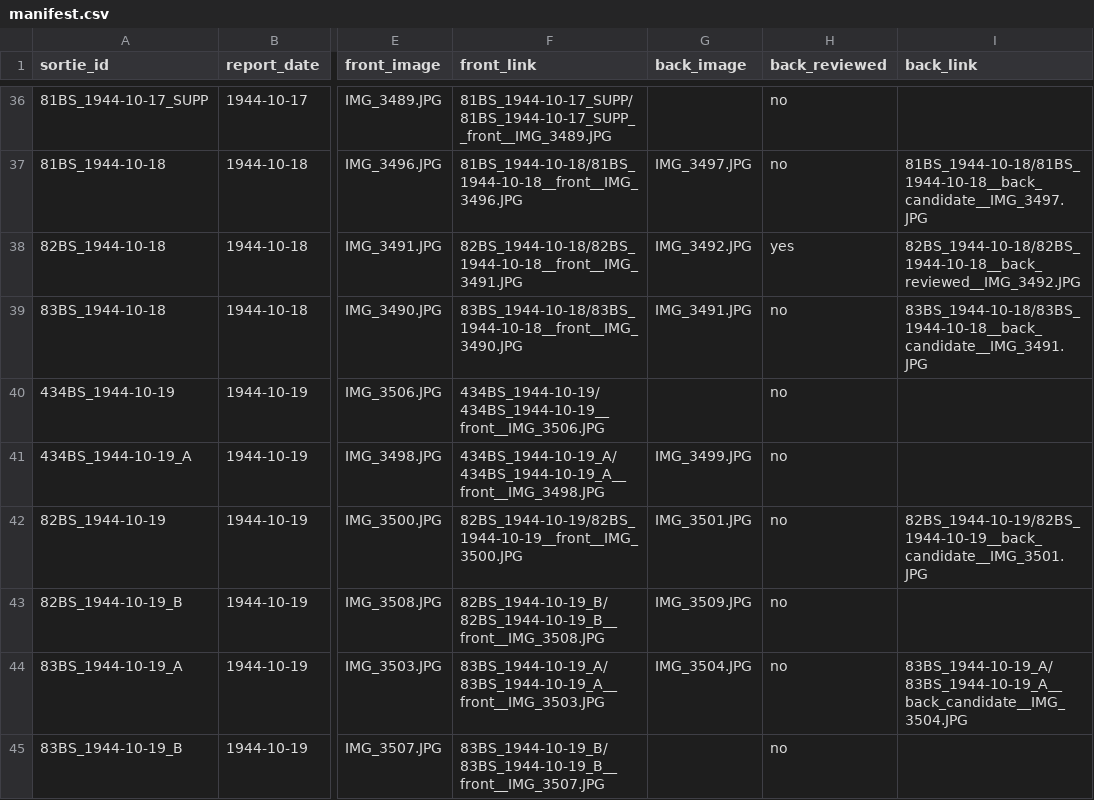
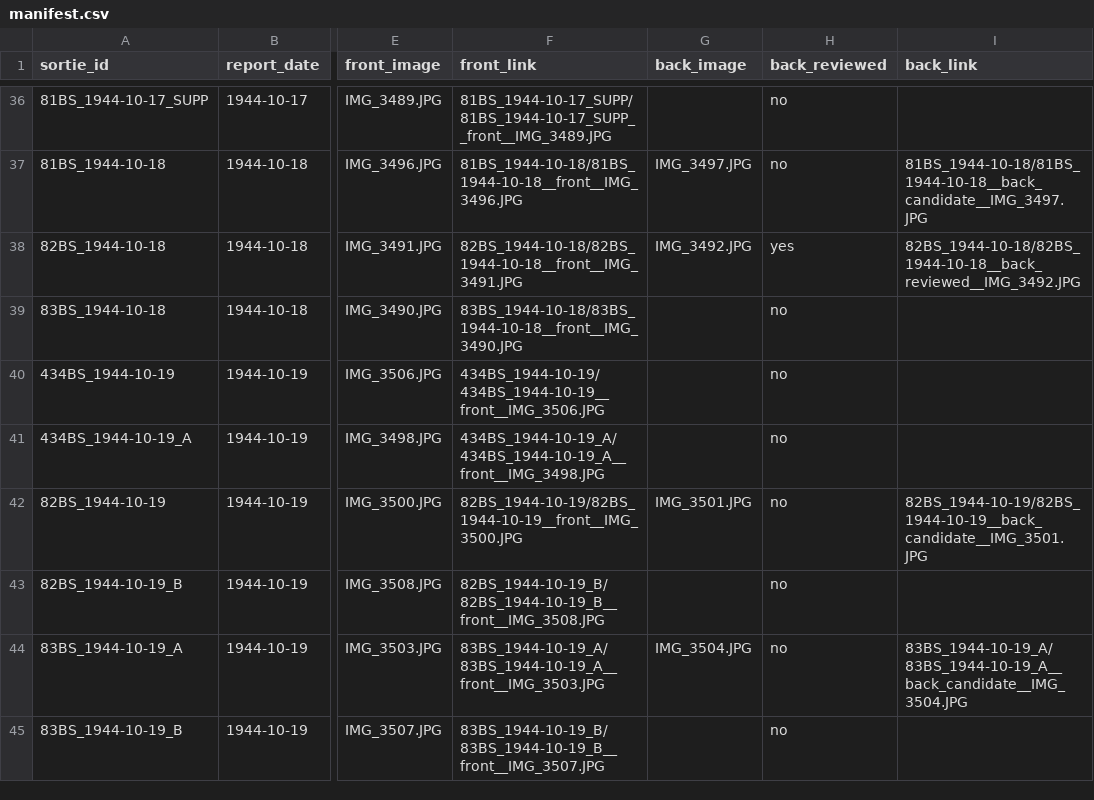
Before and after one commit to chessgoose/pacific-wings, a CSV file: Oct1944/LabeledSorties/manifest.csv, drawn as a sheet; only a part is shown, gaps mark what is left out; the diff names each change by its address in the sheet, - before the commit and + after, or states it on an @@ line.

```diff
--- a/Oct1944/LabeledSorties/manifest.csv
+++ b/Oct1944/LabeledSorties/manifest.csv
-G39 (back_image): IMG_3491.JPG
+G39 (back_image): (empty)
-I39 (back_link): 83BS_1944-10-18/83BS_1944-10-18__back_candidate__IMG_3491.JPG
+I39 (back_link): (empty)
-G41 (back_image): IMG_3499.JPG
+G41 (back_image): (empty)
-G43 (back_image): IMG_3509.JPG
+G43 (back_image): (empty)
```
Also changed, not shown: 21 other files.
